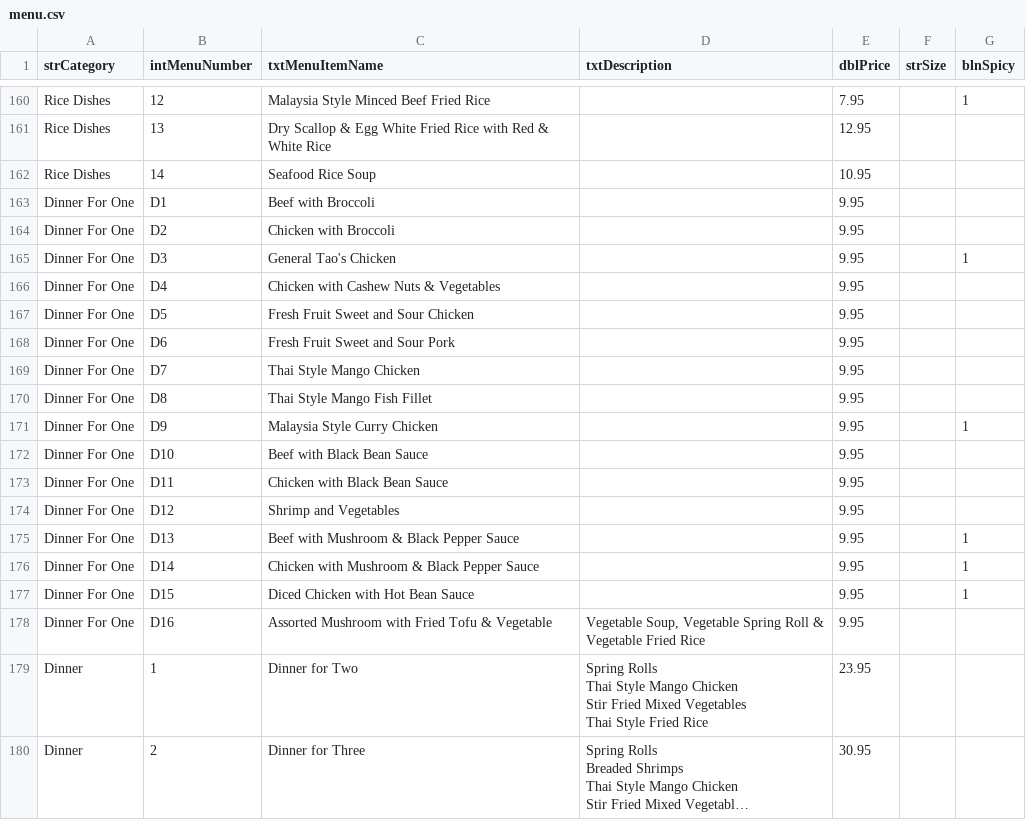
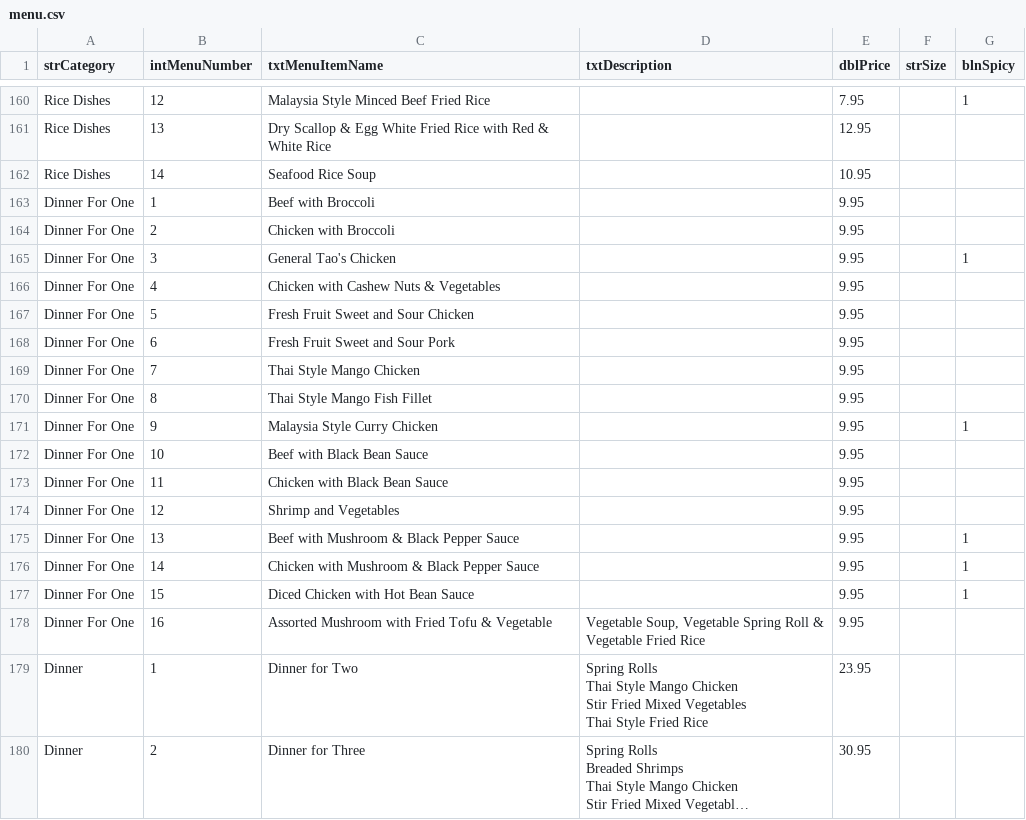
Before and after one commit to Mairhu/60-334, a CSV file: Project/Startup/menu.csv, drawn as a sheet; only a part is shown, gaps mark what is left out; long unchanged cells end in ….

Commit message:
Stuff omfg why is this project not done yet?

```diff
--- a/Project/Startup/menu.csv
+++ b/Project/Startup/menu.csv
@@ -164,19 +164,19 @@ Rice Dishes,13,Dry Scallop & Egg White Fried Rice with Red & White Rice,,12.95,,
 Rice Dishes,14,Seafood Rice Soup,,10.95,,
-Dinner For One,D1,Beef with Broccoli,,9.95,,
-Dinner For One,D2,Chicken with Broccoli,,9.95,,
-Dinner For One,D3,General Tao's Chicken,,9.95,,1
-Dinner For One,D4,Chicken with Cashew Nuts & Vegetables,,9.95,,
-Dinner For One,D5,Fresh Fruit Sweet and Sour Chicken,,9.95,,
-Dinner For One,D6,Fresh Fruit Sweet and Sour Pork,,9.95,,
-Dinner For One,D7,Thai Style Mango Chicken,,9.95,,
-Dinner For One,D8,Thai Style Mango Fish Fillet,,9.95,,
-Dinner For One,D9,Malaysia Style Curry Chicken,,9.95,,1
-Dinner For One,D10,Beef with Black Bean Sauce,,9.95,,
-Dinner For One,D11,Chicken with Black Bean Sauce,,9.95,,
-Dinner For One,D12,Shrimp and Vegetables,,9.95,,
-Dinner For One,D13,Beef with Mushroom & Black Pepper Sauce,,9.95,,1
-Dinner For One,D14,Chicken with Mushroom & Black Pepper Sauce,,9.95,,1
-Dinner For One,D15,Diced Chicken with Hot Bean Sauce,,9.95,,1
-Dinner For One,D16,Assorted Mushroom with Fried Tofu & Vegetable,"Vegetable Soup, Vegetable Spring Roll &
-Vegetable Fried Rice",9.95,,
+Dinner For One,1,Beef with Broccoli,,9.95,,
+Dinner For One,2,Chicken with Broccoli,,9.95,,
+Dinner For One,3,General Tao's Chicken,,9.95,,1
+Dinner For One,4,Chicken with Cashew Nuts & Vegetables,,9.95,,
+Dinner For One,5,Fresh Fruit Sweet and Sour Chicken,,9.95,,
+Dinner For One,6,Fresh Fruit Sweet and Sour Pork,,9.95,,
+Dinner For One,7,Thai Style Mango Chicken,,9.95,,
+Dinner For One,8,Thai Style Mango Fish Fillet,,9.95,,
+Dinner For One,9,Malaysia Style Curry Chicken,,9.95,,1
+Dinner For One,10,Beef with Black Bean Sauce,,9.95,,
+Dinner For One,11,Chicken with Black Bean Sauce,,9.95,,
+Dinner For One,12,Shrimp and Vegetables,,9.95,,
+Dinner For One,13,Beef with Mushroom & Black Pepper Sauce,,9.95,,1
+Dinner For One,14,Chicken with Mushroom & Black Pepper Sauce,,9.95,,1
+Dinner For One,15,Diced Chicken with Hot Bean Sauce,,9.95,,1
+Dinner For One,16,Assorted Mushroom with Fried Tofu & Vegetable,"Vegetable Soup, Vegetable Spring Roll &
+Vegetable Fried Rice",9.95,,
 Dinner,1,Dinner for Two,"Spring Rolls
```
